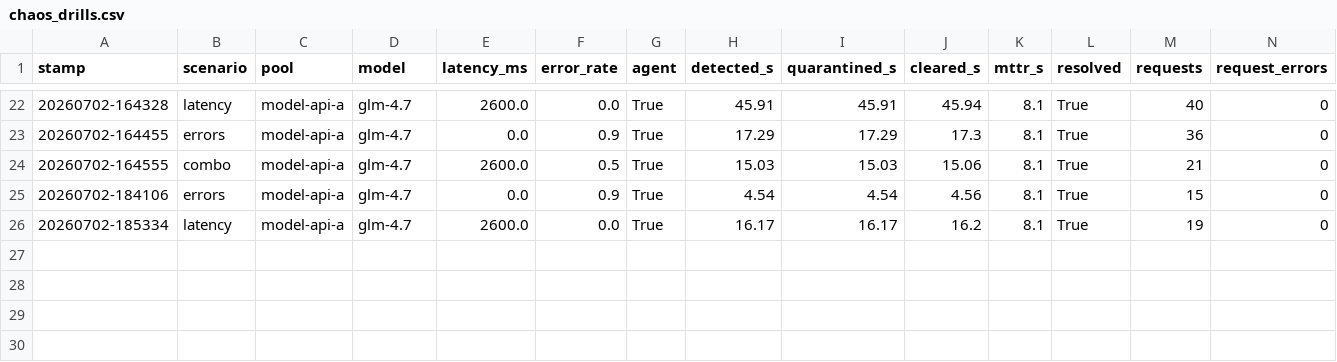
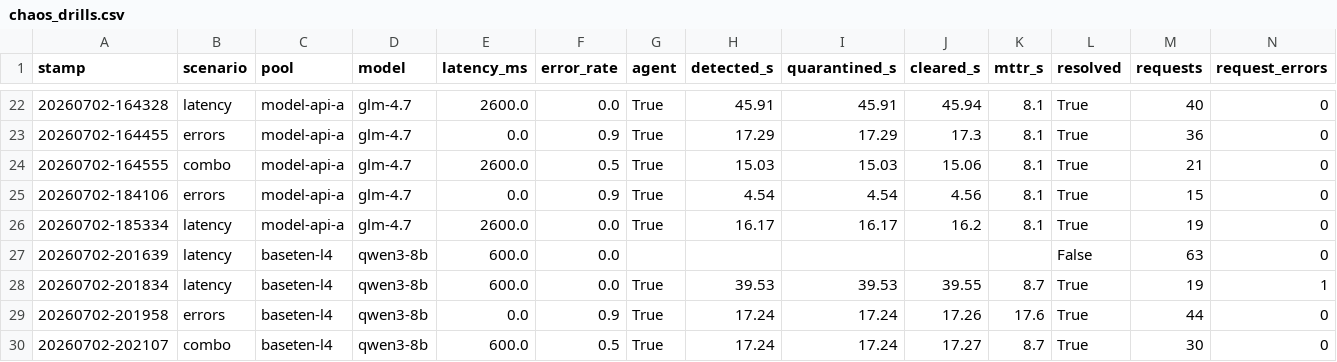
Before and after one commit to vsiwach/ai-native-pipeline, a CSV file: benchmarks/raw/chaos_drills.csv, drawn as a sheet; only a part is shown, gaps mark what is left out.

```diff
--- a/benchmarks/raw/chaos_drills.csv
+++ b/benchmarks/raw/chaos_drills.csv
@@ -26 +26,5 @@ stamp,scenario,pool,model,latency_ms,error_rate,agent,detected_s,quarantined_s,c
 20260702-185334,latency,model-api-a,glm-4.7,2600.0,0.0,True,16.17,16.17,16.2,8.1,True,19,0
+20260702-201639,latency,baseten-l4,qwen3-8b,600.0,0.0,,,,,,False,63,0
+20260702-201834,latency,baseten-l4,qwen3-8b,600.0,0.0,True,39.53,39.53,39.55,8.7,True,19,1
+20260702-201958,errors,baseten-l4,qwen3-8b,0.0,0.9,True,17.24,17.24,17.26,17.6,True,44,0
+20260702-202107,combo,baseten-l4,qwen3-8b,600.0,0.5,True,17.24,17.24,17.27,8.7,True,30,0
```
Also changed, not shown: 8 other files.
